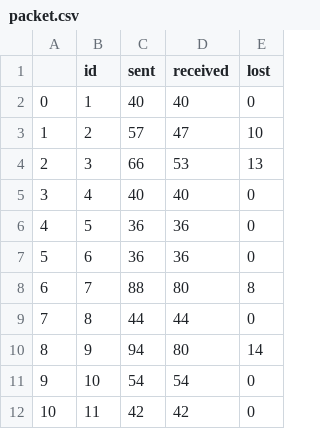
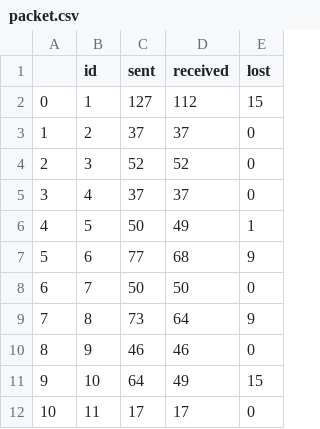
Before and after one commit to amirinia/pynet2, a CSV file: report/packet.csv, drawn as a sheet; only a part is shown; the diff covers the shown part only.

```diff
--- a/report/packet.csv
+++ b/report/packet.csv
@@ -1,12 +1,12 @@
 ,id,sent,received,lost
-0,1,40,40,0
-1,2,57,47,10
-2,3,66,53,13
-3,4,40,40,0
-4,5,36,36,0
-5,6,36,36,0
-6,7,88,80,8
-7,8,44,44,0
-8,9,94,80,14
-9,10,54,54,0
-10,11,42,42,0
+0,1,127,112,15
+1,2,37,37,0
+2,3,52,52,0
+3,4,37,37,0
+4,5,50,49,1
+5,6,77,68,9
+6,7,50,50,0
+7,8,73,64,9
+8,9,46,46,0
+9,10,64,49,15
+10,11,17,17,0
```
Also changed, not shown: 10 removed rows and 27 edited cells elsewhere in this file, report/introduce_yourself.csv, 44 other files.
